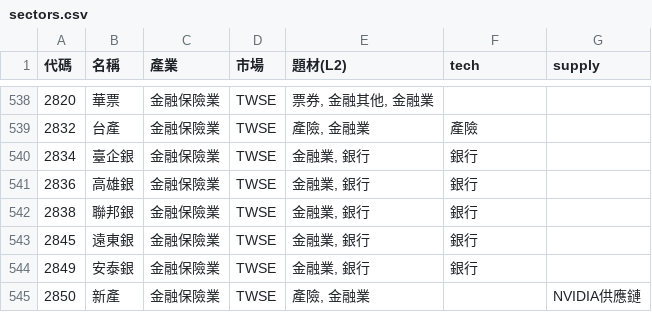
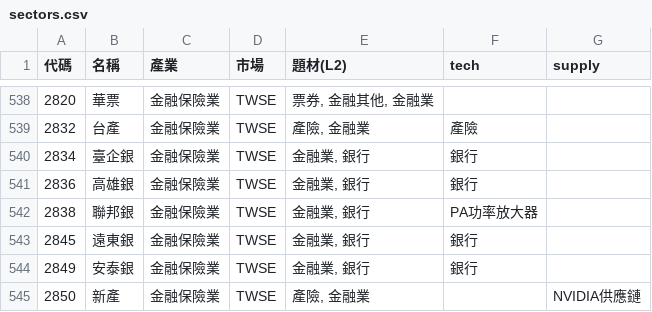
Before and after one commit to ooii8929/tw-sector-map, a CSV file: data/sectors.csv, drawn as a sheet; only a part is shown, gaps mark what is left out.

```diff
--- a/data/sectors.csv
+++ b/data/sectors.csv
@@ -541,3 +541,3 @@
 2836,高雄銀,金融保險業,TWSE,"金融業, 銀行",銀行,
-2838,聯邦銀,金融保險業,TWSE,"金融業, 銀行",銀行,
+2838,聯邦銀,金融保險業,TWSE,"金融業, 銀行",PA功率放大器,
 2845,遠東銀,金融保險業,TWSE,"金融業, 銀行",銀行,
```
Also changed, not shown: 5 other files.
